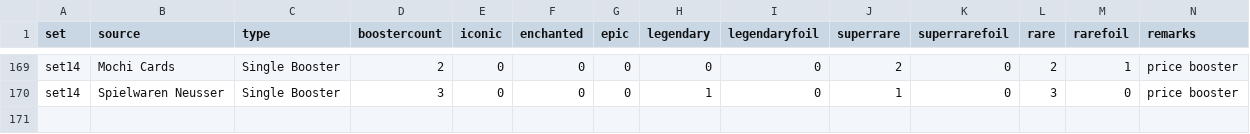
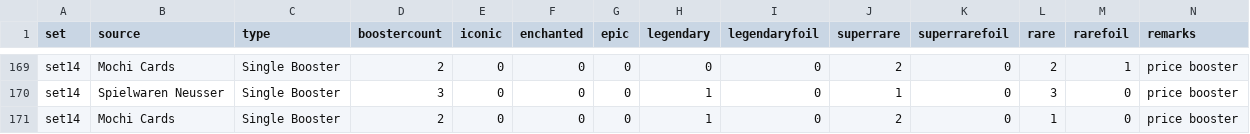
Before and after one commit to shinobi64/lorcana, a CSV file: openings/openings.csv, drawn as a sheet; only a part is shown, gaps mark what is left out; the diff names each change by its address in the sheet, - before the commit and + after, or states it on an @@ line.

```diff
--- a/openings/openings.csv
+++ b/openings/openings.csv
+row 171: set14 | Mochi Cards | Single Booster | 2 | 0 | 0 | 0 | 1 | 0 | 2 | 0 | 1 | 0 | price booster
```
Also changed, not shown: results/eventdetails.csv, results/eventresults.csv, 5 other files.
